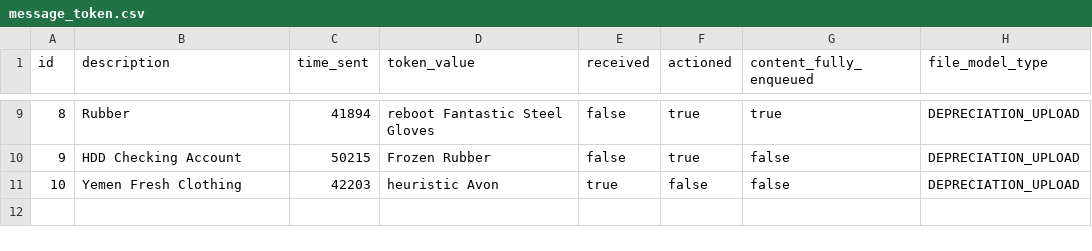
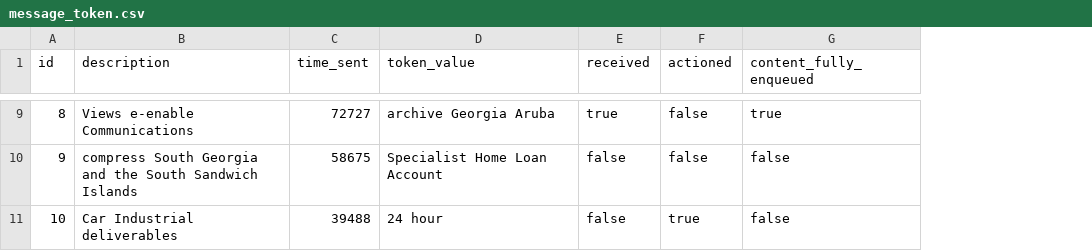
Before and after one commit to mali-fasaha/fixed-assets-service, a CSV file: src/main/resources/config/liquibase/data/message_token.csv, drawn as a sheet; only a part is shown, gaps mark what is left out; the diff covers the shown part only; the diff names each change by its address in the sheet, - before the commit and + after, or states it on an @@ line.

Commit message:
Make a DTO and enable jpa-model-generator to enable search for message-token-entity

```diff
--- a/src/main/resources/config/liquibase/data/message_token.csv
+++ b/src/main/resources/config/liquibase/data/message_token.csv
-column H (file_model_type), rows 9-11: all DEPRECIATION_UPLOAD
-B9 (description): Rubber
+B9 (description): Views e-enable Communications
-C9 (time_sent): 41894
+C9 (time_sent): 72727
-D9 (token_value): reboot Fantastic Steel Gloves
+D9 (token_value): archive Georgia Aruba
-E9 (received): false
+E9 (received): true
-F9:F10 (actioned): true
+F9:F10 (actioned): false
-B10 (description): HDD Checking Account
+B10 (description): compress South Georgia and the South Sandwich Islands
-C10 (time_sent): 50215
+C10 (time_sent): 58675
-D10 (token_value): Frozen Rubber
+D10 (token_value): Specialist Home Loan Account
-B11 (description): Yemen Fresh Clothing
+B11 (description): Car Industrial deliverables
-C11 (time_sent): 42203
+C11 (time_sent): 39488
-D11 (token_value): heuristic Avon
+D11 (token_value): 24 hour
-E11 (received): true
+E11 (received): false
-F11 (actioned): false
+F11 (actioned): true
```
Also changed, not shown: 29 edited cells elsewhere in this file, 27 other files.
